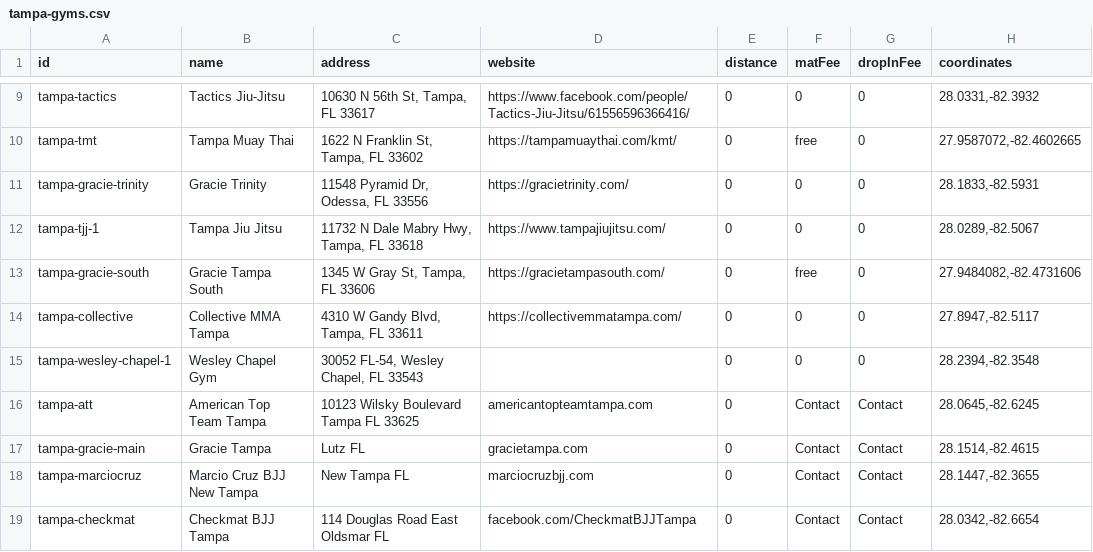
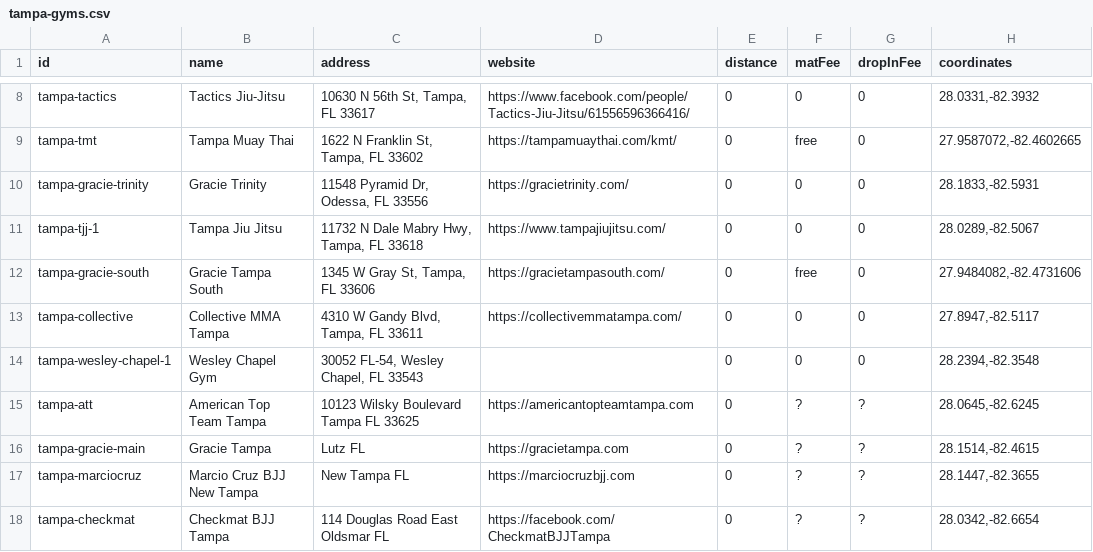
Before and after one commit to victorbabiuc/Find-Jiu-Jitsu, a CSV file: data/tampa-gyms.csv, drawn as a sheet; only a part is shown, gaps mark what is left out; addresses are those after the commit; the diff covers the shown part only; the diff names each change by its address in the sheet, - before the commit and + after, or states it on an @@ line.

```diff
--- a/data/tampa-gyms.csv
+++ b/data/tampa-gyms.csv
-D15 (website): americantopteamtampa.com
+D15 (website): https://americantopteamtampa.com
-F15:F18 (matFee): Contact
+F15:F18 (matFee): ?
-G15:G18 (dropInFee): Contact
+G15:G18 (dropInFee): ?
-D16 (website): gracietampa.com
+D16 (website): https://gracietampa.com
-D17 (website): marciocruzbjj.com
+D17 (website): https://marciocruzbjj.com
-D18 (website): facebook.com/CheckmatBJJTampa
+D18 (website): https://facebook.com/CheckmatBJJTampa
```
Also changed, not shown: 1 removed row and 12 edited cells elsewhere in this file, data/austin-gyms.csv, data/miami-gyms.csv, 31 other files.
